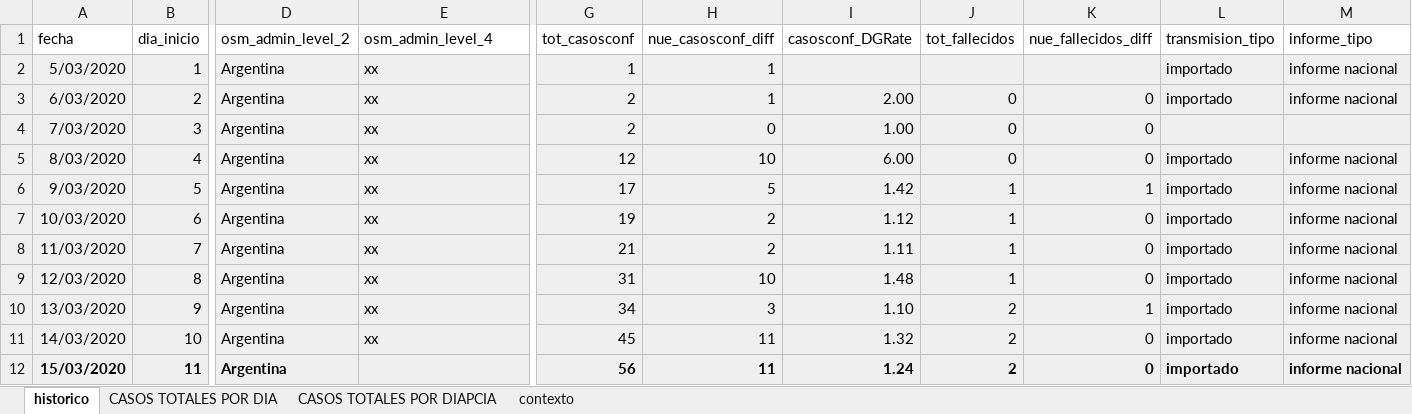
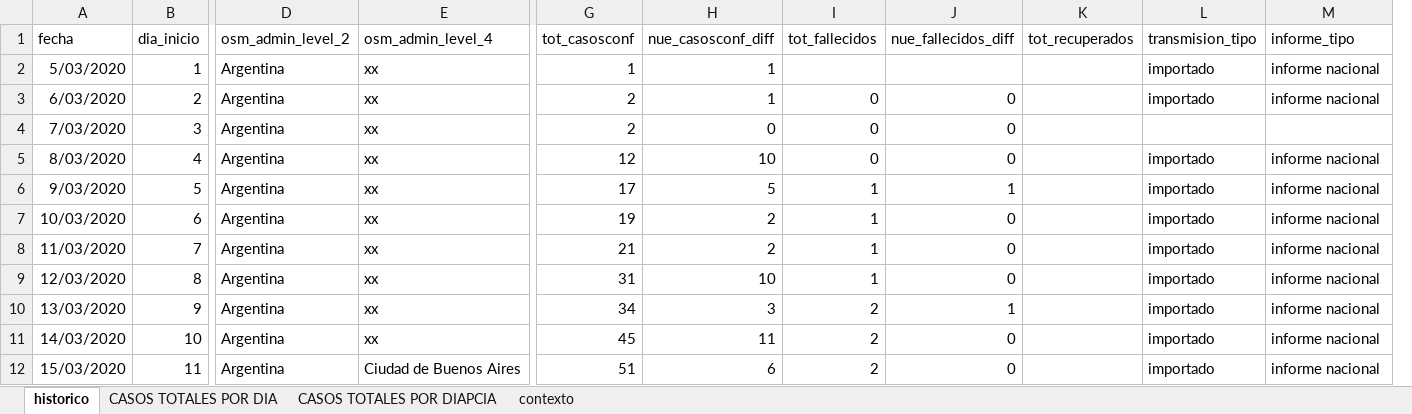
Before and after one commit to SistemasMapache/Covid19arData, an Excel workbook: XLS/Covid19arData - historico.xlsx, sheet historico, drawn as a sheet; only a part is shown, gaps mark what is left out; values as stored, in another font and other column widths than the file's, no borders; charts and pictures and conditional formats not drawn; removed rows and columns are numbered as before the commit, all else as after; the diff covers the shown part only; the diff names each change by its address in the sheet, - before the commit and + after, or states it on an @@ line.

```diff
--- a/XLS/Covid19arData - historico.xlsx (sheet historico)
+++ b/XLS/Covid19arData - historico.xlsx (sheet historico)
-column I (casosconf_DGRate), rows 3-12: 2.00 | 1.00 | 6.00 | 1.42 | 1.12 | 1.11 | 1.48 | 1.10 | 1.32 | 1.24
+column K (tot_recuperados), empty
-A2:H12 fill: #EFEFEF
+A2:H12 fill: none
-I2:J12 fill: #EFEFEF
+I2:J12 fill: none
-L2:M12 fill: #EFEFEF
+L2:M12 fill: none
-A12:B12 bold: on
+A12:B12 bold: off
-D12 bold: on
+D12 bold: off
-E12 (osm_admin_level_4): (empty)
+E12 (osm_admin_level_4): Ciudad de Buenos Aires
-G12 (tot_casosconf): 56
+G12 (tot_casosconf): 51
-G12:H12 bold: on
+G12:H12 bold: off
-H12 (nue_casosconf_diff): 11
+H12 (nue_casosconf_diff): 6
-I12:J12 bold: on
+I12:J12 bold: off
-L12:M12 bold: on
+L12:M12 bold: off
```
Also changed, not shown: other rows of this sheet, sheet CASOS TOTALES POR DIA, formulas that keep their value, charts or pictures, 1 other file.
